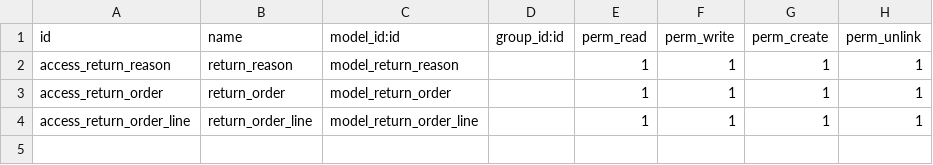
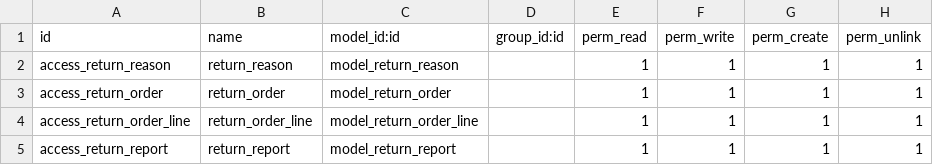
Before and after one commit to powerfulman86/Return_Order, a CSV file: security/ir.model.access.csv, drawn as a sheet; the diff names each change by its address in the sheet, - before the commit and + after, or states it on an @@ line.

Commit message:
return

```diff
--- a/security/ir.model.access.csv
+++ b/security/ir.model.access.csv
+row 5: access_return_report | return_report | model_return_report |  | 1 | 1 | 1 | 1
```
Also changed, not shown: 6 other files.
